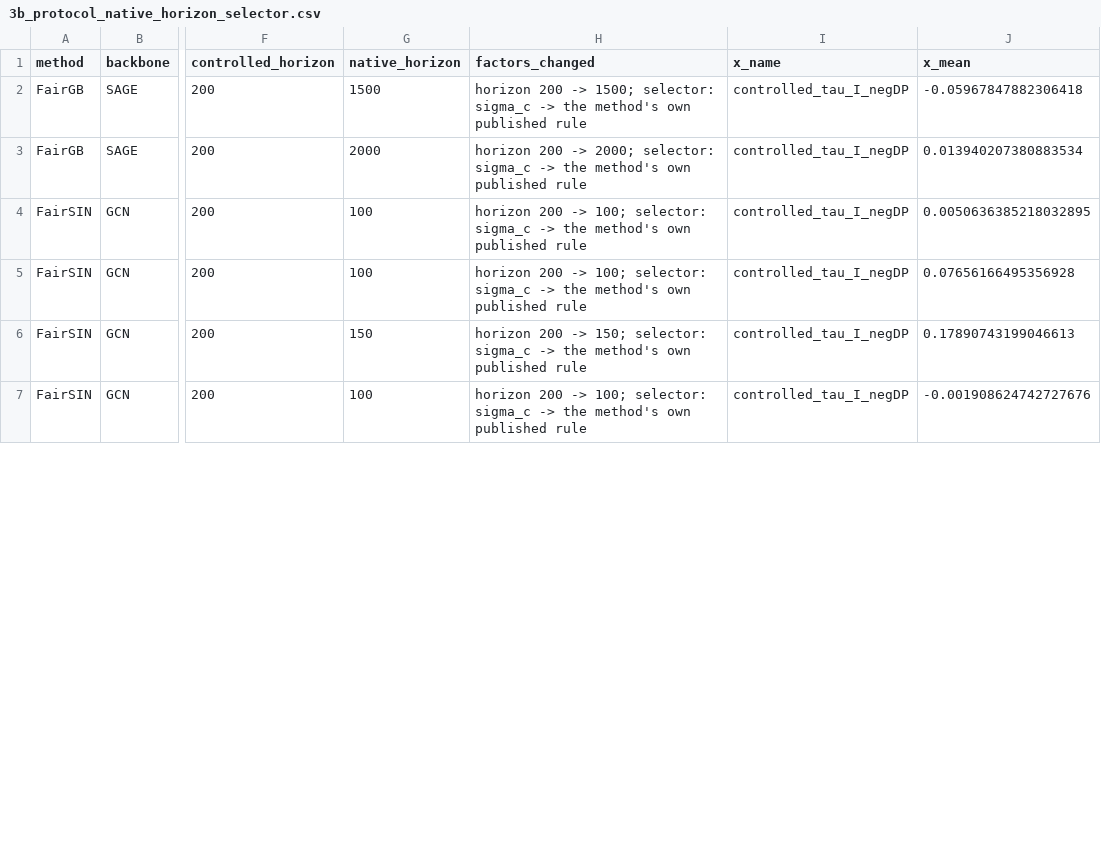
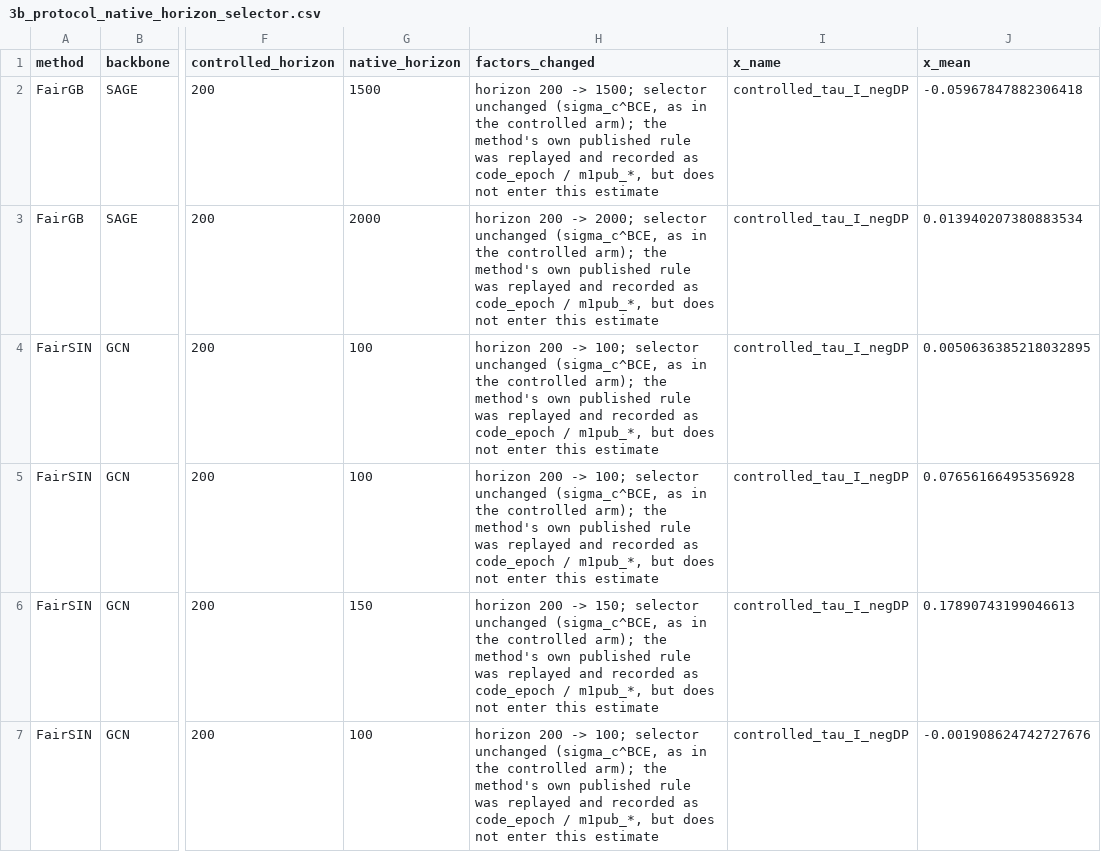
Before and after one commit to sybeam27/FairGNN-Eval, a CSV file: results/3b_protocol_native_horizon_selector.csv, drawn as a sheet; only a part is shown, gaps mark what is left out; the diff covers the shown part only; the diff names each change by its address in the sheet, - before the commit and + after, or states it on an @@ line.

```diff
--- a/results/3b_protocol_native_horizon_selector.csv
+++ b/results/3b_protocol_native_horizon_selector.csv
-H2 (factors_changed): …-> 1500; selector: sigma_c -> the method's own published rule
+H2 (factors_changed): …-> 1500; selector unchanged (sigma_c^BCE, as in the controlled arm); the method's own published rule was replayed and recorded as code_epoch / m1pub_*, but does not enter this estimate
-H3 (factors_changed): …-> 2000; selector: sigma_c -> the method's own published rule
+H3 (factors_changed): …-> 2000; selector unchanged (sigma_c^BCE, as in the controlled arm); the method's own published rule was replayed and recorded as code_epoch / m1pub_*, but does not enter this estimate
-H4:H5 (factors_changed): …-> 100; selector: sigma_c -> the method's own published rule
+H4:H5 (factors_changed): …-> 100; selector unchanged (sigma_c^BCE, as in the controlled arm); the method's own published rule was replayed and recorded as code_epoch / m1pub_*, but does not enter this estimate
-H6 (factors_changed): …-> 150; selector: sigma_c -> the method's own published rule
+H6 (factors_changed): …-> 150; selector unchanged (sigma_c^BCE, as in the controlled arm); the method's own published rule was replayed and recorded as code_epoch / m1pub_*, but does not enter this estimate
-H7 (factors_changed): …-> 100; selector: sigma_c -> the method's own published rule
+H7 (factors_changed): …-> 100; selector unchanged (sigma_c^BCE, as in the controlled arm); the method's own published rule was replayed and recorded as code_epoch / m1pub_*, but does not enter this estimate
```
Also changed, not shown: 17 edited cells elsewhere in this file, results/1_main_package_vs_intervention.csv, results/3c_protocol_native_published_procedure.csv, 55 other files.
